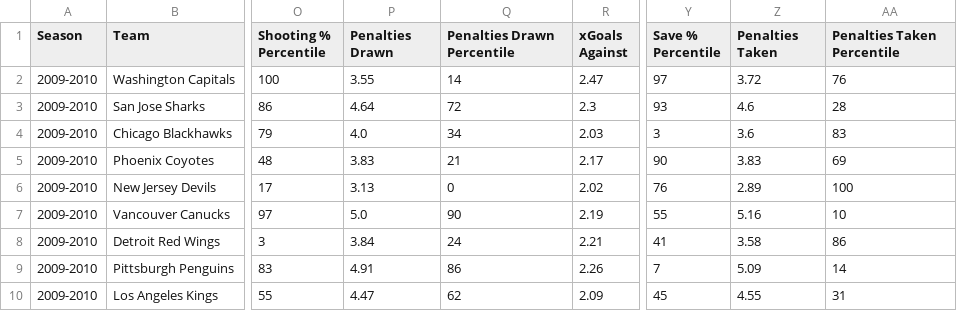
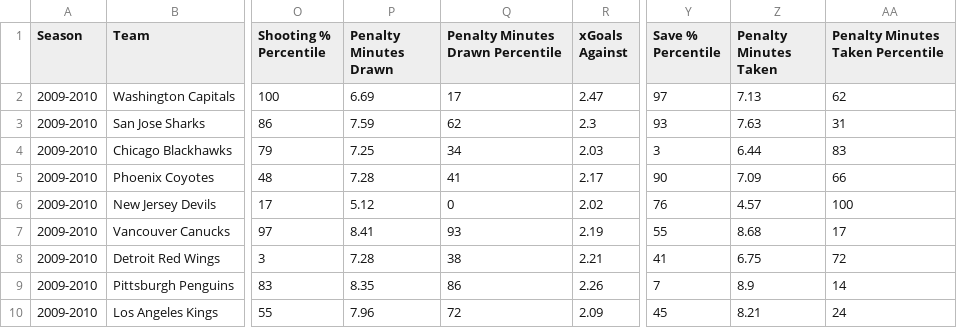
Before and after one commit to AveryJD/analytics-with-avery-website, a CSV file: data/card_data/team_card_data/2009-2010_team_card_data.csv, drawn as a sheet; only a part is shown, gaps mark what is left out; the diff covers the shown part only; the diff names each change by its address in the sheet, - before the commit and + after, or states it on an @@ line.

```diff
--- a/data/card_data/team_card_data/2009-2010_team_card_data.csv
+++ b/data/card_data/team_card_data/2009-2010_team_card_data.csv
-P1: Penalties Drawn
+P1: Penalty Minutes Drawn
-Q1: Penalties Drawn Percentile
+Q1: Penalty Minutes Drawn Percentile
-Z1: Penalties Taken
+Z1: Penalty Minutes Taken
-AA1: Penalties Taken Percentile
+AA1: Penalty Minutes Taken Percentile
-P2 (Penalty Minutes Drawn): 3.55
+P2 (Penalty Minutes Drawn): 6.69
-Q2 (Penalty Minutes Drawn Percentile): 14
+Q2 (Penalty Minutes Drawn Percentile): 17
-Z2 (Penalty Minutes Taken): 3.72
+Z2 (Penalty Minutes Taken): 7.13
-AA2 (Penalty Minutes Taken Percentile): 76
+AA2 (Penalty Minutes Taken Percentile): 62
-P3 (Penalty Minutes Drawn): 4.64
+P3 (Penalty Minutes Drawn): 7.59
-Q3 (Penalty Minutes Drawn Percentile): 72
+Q3 (Penalty Minutes Drawn Percentile): 62
-Z3 (Penalty Minutes Taken): 4.6
+Z3 (Penalty Minutes Taken): 7.63
-AA3 (Penalty Minutes Taken Percentile): 28
+AA3 (Penalty Minutes Taken Percentile): 31
-P4 (Penalty Minutes Drawn): 4.0
+P4 (Penalty Minutes Drawn): 7.25
-Z4 (Penalty Minutes Taken): 3.6
+Z4 (Penalty Minutes Taken): 6.44
-P5 (Penalty Minutes Drawn): 3.83
+P5 (Penalty Minutes Drawn): 7.28
-Q5 (Penalty Minutes Drawn Percentile): 21
+Q5 (Penalty Minutes Drawn Percentile): 41
-Z5 (Penalty Minutes Taken): 3.83
+Z5 (Penalty Minutes Taken): 7.09
-AA5 (Penalty Minutes Taken Percentile): 69
+AA5 (Penalty Minutes Taken Percentile): 66
-P6 (Penalty Minutes Drawn): 3.13
+P6 (Penalty Minutes Drawn): 5.12
-Z6 (Penalty Minutes Taken): 2.89
+Z6 (Penalty Minutes Taken): 4.57
-P7 (Penalty Minutes Drawn): 5.0
+P7 (Penalty Minutes Drawn): 8.41
-Q7 (Penalty Minutes Drawn Percentile): 90
+Q7 (Penalty Minutes Drawn Percentile): 93
-Z7 (Penalty Minutes Taken): 5.16
+Z7 (Penalty Minutes Taken): 8.68
-AA7 (Penalty Minutes Taken Percentile): 10
+AA7 (Penalty Minutes Taken Percentile): 17
-P8 (Penalty Minutes Drawn): 3.84
+P8 (Penalty Minutes Drawn): 7.28
-Q8 (Penalty Minutes Drawn Percentile): 24
+Q8 (Penalty Minutes Drawn Percentile): 38
-Z8 (Penalty Minutes Taken): 3.58
+Z8 (Penalty Minutes Taken): 6.75
-AA8 (Penalty Minutes Taken Percentile): 86
+AA8 (Penalty Minutes Taken Percentile): 72
-P9 (Penalty Minutes Drawn): 4.91
+P9 (Penalty Minutes Drawn): 8.35
-Z9 (Penalty Minutes Taken): 5.09
+Z9 (Penalty Minutes Taken): 8.9
-P10 (Penalty Minutes Drawn): 4.47
+P10 (Penalty Minutes Drawn): 7.96
-Q10 (Penalty Minutes Drawn Percentile): 62
+Q10 (Penalty Minutes Drawn Percentile): 72
-Z10 (Penalty Minutes Taken): 4.55
+Z10 (Penalty Minutes Taken): 8.21
-AA10 (Penalty Minutes Taken Percentile): 31
+AA10 (Penalty Minutes Taken Percentile): 24
```
Also changed, not shown: 75 edited cells elsewhere in this file, data/card_data/team_card_data/2011-2012_team_card_data.csv, data/card_data/team_card_data/2015-2016_team_card_data.csv, 27 other files.
